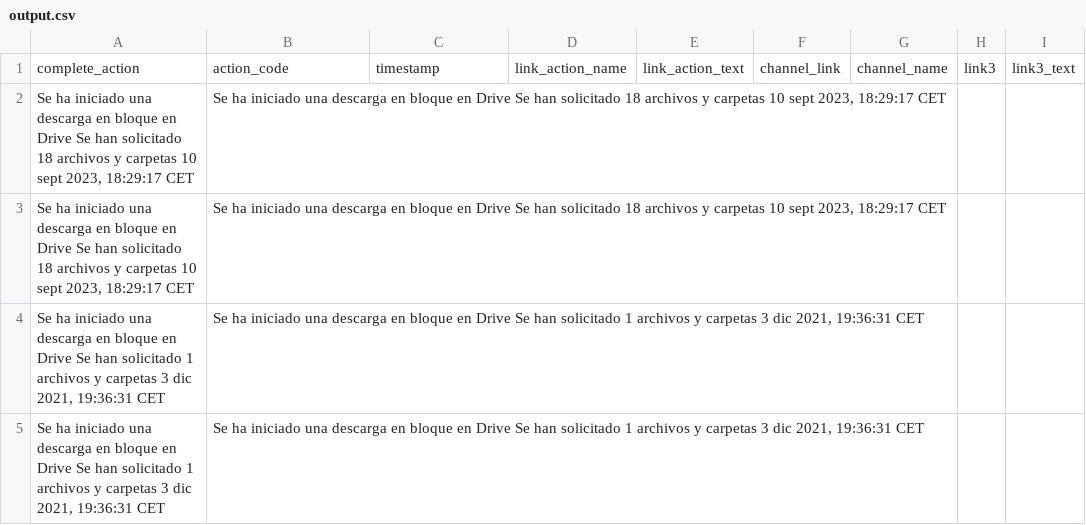
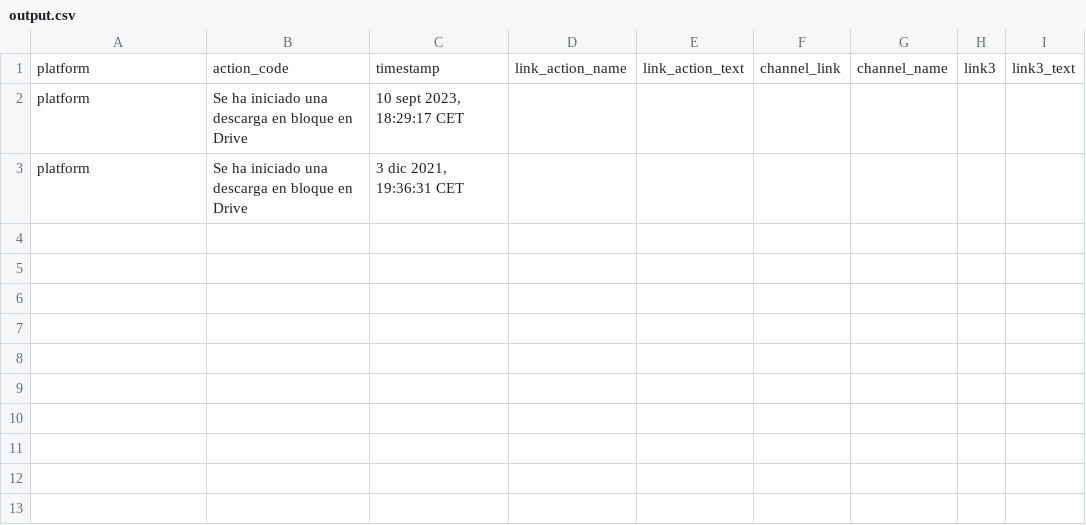
Before and after one commit to icalamesa/Google-Takeout-Analyzer-App, a CSV file: output.csv, drawn as a sheet.

```diff
--- a/output.csv
+++ b/output.csv
@@ -1,5 +1,3 @@
-complete_action,action_code,timestamp,link_action_name,link_action_text,channel_link,channel_name,link3,link3_text
-"Se ha iniciado una descarga en bloque en Drive Se han solicitado 18 archivos y carpetas 10 sept 2023, 18:29:17 CET","Se ha iniciado una descarga en bloque en Drive Se han solicitado 18 archivos y carpetas 10 sept 2023, 18:29:17 CET",,,,,,,
-"Se ha iniciado una descarga en bloque en Drive Se han solicitado 18 archivos y carpetas 10 sept 2023, 18:29:17 CET","Se ha iniciado una descarga en bloque en Drive Se han solicitado 18 archivos y carpetas 10 sept 2023, 18:29:17 CET",,,,,,,
-"Se ha iniciado una descarga en bloque en Drive Se han solicitado 1 archivos y carpetas 3 dic 2021, 19:36:31 CET","Se ha iniciado una descarga en bloque en Drive Se han solicitado 1 archivos y carpetas 3 dic 2021, 19:36:31 CET",,,,,,,
-"Se ha iniciado una descarga en bloque en Drive Se han solicitado 1 archivos y carpetas 3 dic 2021, 19:36:31 CET","Se ha iniciado una descarga en bloque en Drive Se han solicitado 1 archivos y carpetas 3 dic 2021, 19:36:31 CET",,,,,,,
+platform,action_code,timestamp,link_action_name,link_action_text,channel_link,channel_name,link3,link3_text
+platform,Se ha iniciado una descarga en bloque en Drive,"10 sept 2023, 18:29:17 CET",,,,,,
+platform,Se ha iniciado una descarga en bloque en Drive,"3 dic 2021, 19:36:31 CET",,,,,,
```
Also changed, not shown: 9 other files.
